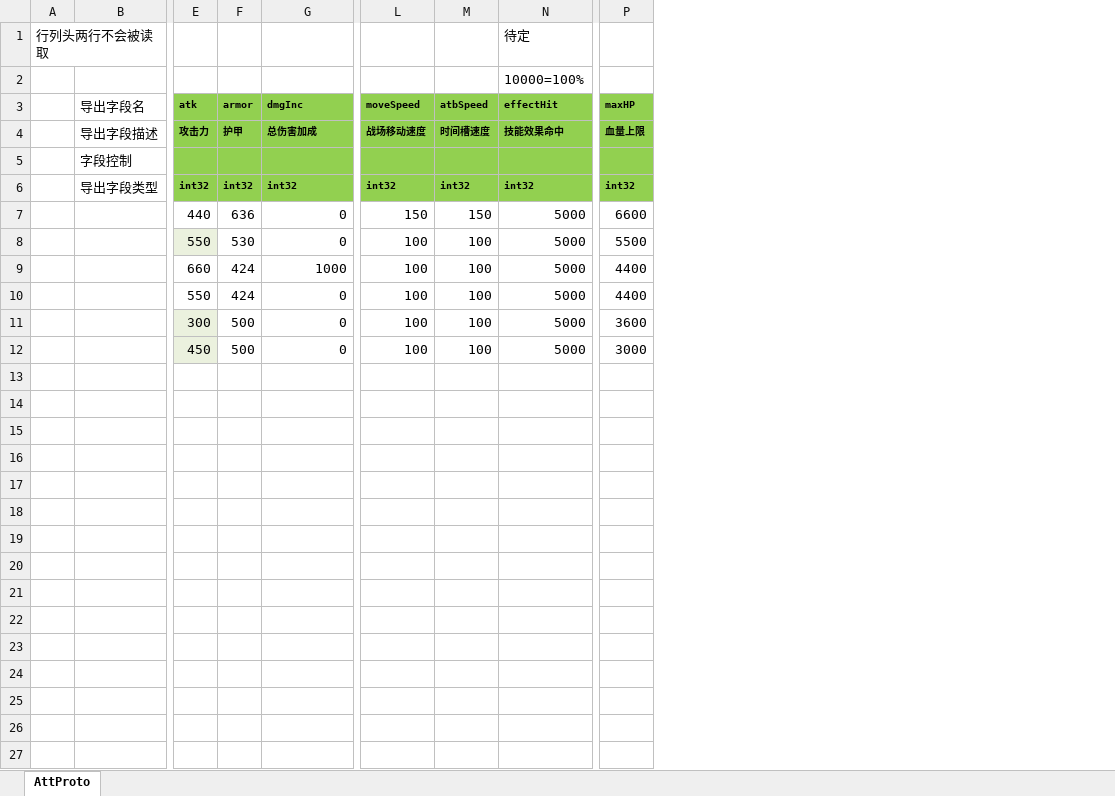
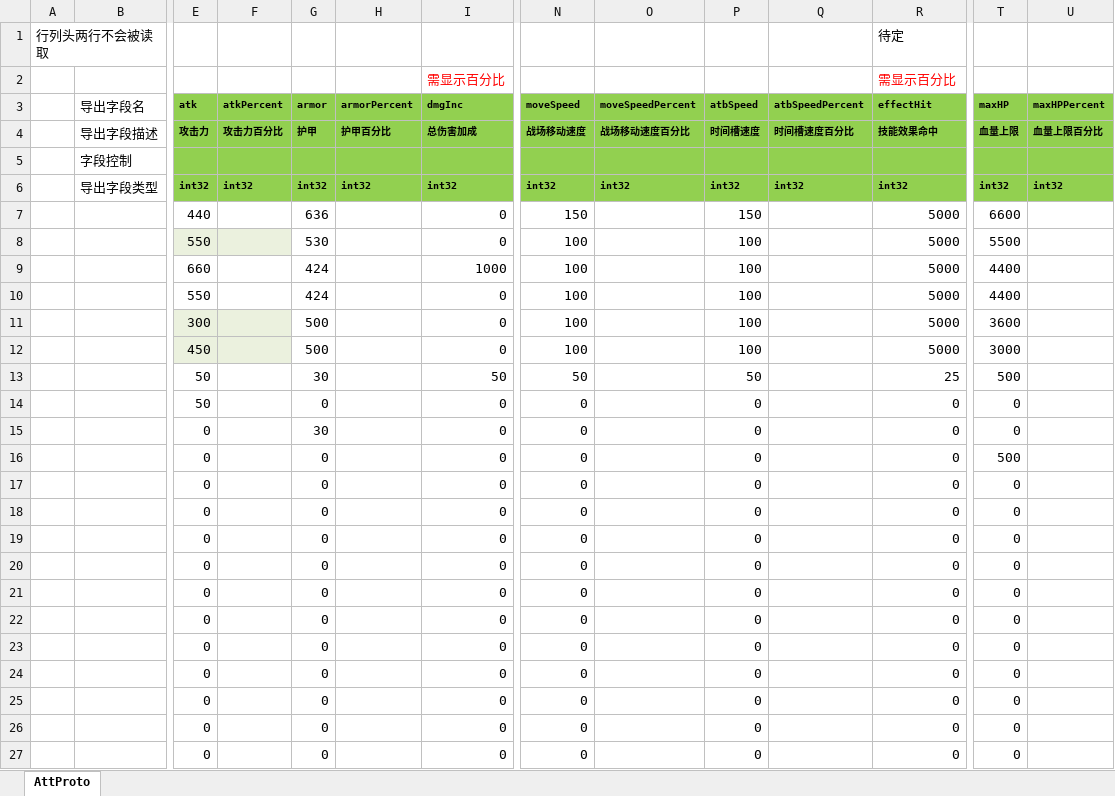
Before and after one commit to east-eden/server, an Excel workbook: config/excel/Att.xlsx, sheet AttProto, drawn as a sheet; only a part is shown, gaps mark what is left out; values as stored, in another font and other column widths than the file's, no borders; removed rows and columns are numbered as before the commit, all else as after; rows hold the shown columns only; the diff names each change by its address in the sheet, - before the commit and + after, or states it on an @@ line.

```diff
--- a/config/excel/Att.xlsx (sheet AttProto)
+++ b/config/excel/Att.xlsx (sheet AttProto)
+column F, rows 3-6: atkPercent | 攻击力百分比 |  | int32
+column H, rows 3-6: armorPercent | 护甲百分比 |  | int32
+column O, rows 3-6: moveSpeedPercent | 战场移动速度百分比 |  | int32
+column Q, rows 3-6: atbSpeedPercent | 时间槽速度百分比 |  | int32
+column U, rows 3-6: maxHPPercent | 血量上限百分比 |  | int32
-row 2:  |  |  |  |  |  |  | 10000=100%
+row 2:  |  |  |  |  |  | 需显示百分比 |  |  |  |  | 需显示百分比
+row 13:  |  | 50 |  | 30 |  | 50 | 50 |  | 50 |  | 25 | 500
+row 14:  |  | 50 |  | 0 |  | 0 | 0 |  | 0 |  | 0 | 0
+row 15:  |  | 0 |  | 30 |  | 0 | 0 |  | 0 |  | 0 | 0
+row 16:  |  | 0 |  | 0 |  | 0 | 0 |  | 0 |  | 0 | 500
+row 17:  |  | 0 |  | 0 |  | 0 | 0 |  | 0 |  | 0 | 0
+row 18:  |  | 0 |  | 0 |  | 0 | 0 |  | 0 |  | 0 | 0
+row 19:  |  | 0 |  | 0 |  | 0 | 0 |  | 0 |  | 0 | 0
+row 20:  |  | 0 |  | 0 |  | 0 | 0 |  | 0 |  | 0 | 0
+row 21:  |  | 0 |  | 0 |  | 0 | 0 |  | 0 |  | 0 | 0
+row 22:  |  | 0 |  | 0 |  | 0 | 0 |  | 0 |  | 0 | 0
+row 23:  |  | 0 |  | 0 |  | 0 | 0 |  | 0 |  | 0 | 0
+row 24:  |  | 0 |  | 0 |  | 0 | 0 |  | 0 |  | 0 | 0
+row 25:  |  | 0 |  | 0 |  | 0 | 0 |  | 0 |  | 0 | 0
+row 26:  |  | 0 |  | 0 |  | 0 | 0 |  | 0 |  | 0 | 0
+row 27:  |  | 0 |  | 0 |  | 0 | 0 |  | 0 |  | 0 | 0
```
Also changed, not shown: formulas that keep their value, config/excel/EquipEnchant.xlsx, config/excel/EquipLevelup.xlsx, 16 other files.
